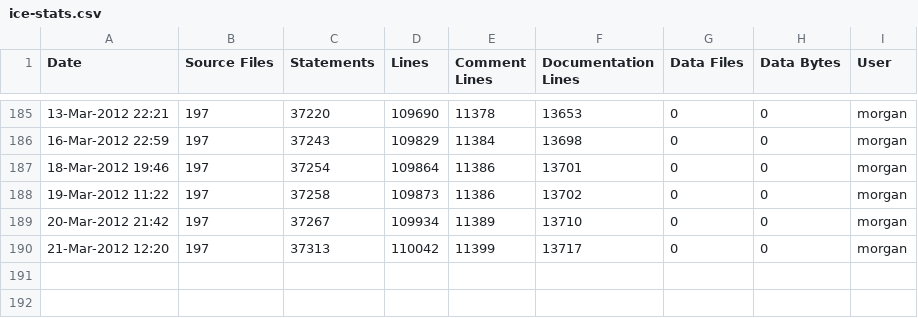
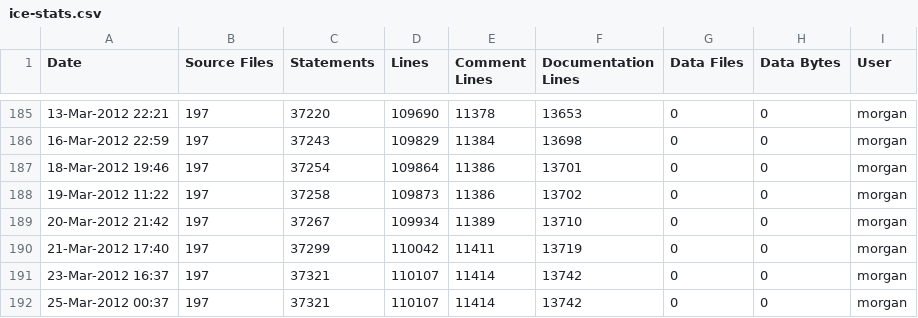
Before and after one commit to A7med-Shoukry/g3d, a CSV file: G3D9/GLG3D.lib/ice-stats.csv, drawn as a sheet; only a part is shown, gaps mark what is left out.

```diff
--- a/G3D9/GLG3D.lib/ice-stats.csv
+++ b/G3D9/GLG3D.lib/ice-stats.csv
@@ -189,2 +189,4 @@
 20-Mar-2012 21:42,197,37267,109934,11389,13710,0,0,"morgan",""
-21-Mar-2012 12:20,197,37313,110042,11399,13717,0,0,"morgan",""
+21-Mar-2012 17:40,197,37299,110042,11411,13719,0,0,"morgan",""
+23-Mar-2012 16:37,197,37321,110107,11414,13742,0,0,"morgan",""
+25-Mar-2012 00:37,197,37321,110107,11414,13742,0,0,"morgan",""
```
Also changed, not shown: G3D9/G3D.lib/ice-stats.csv, 3 other files.
